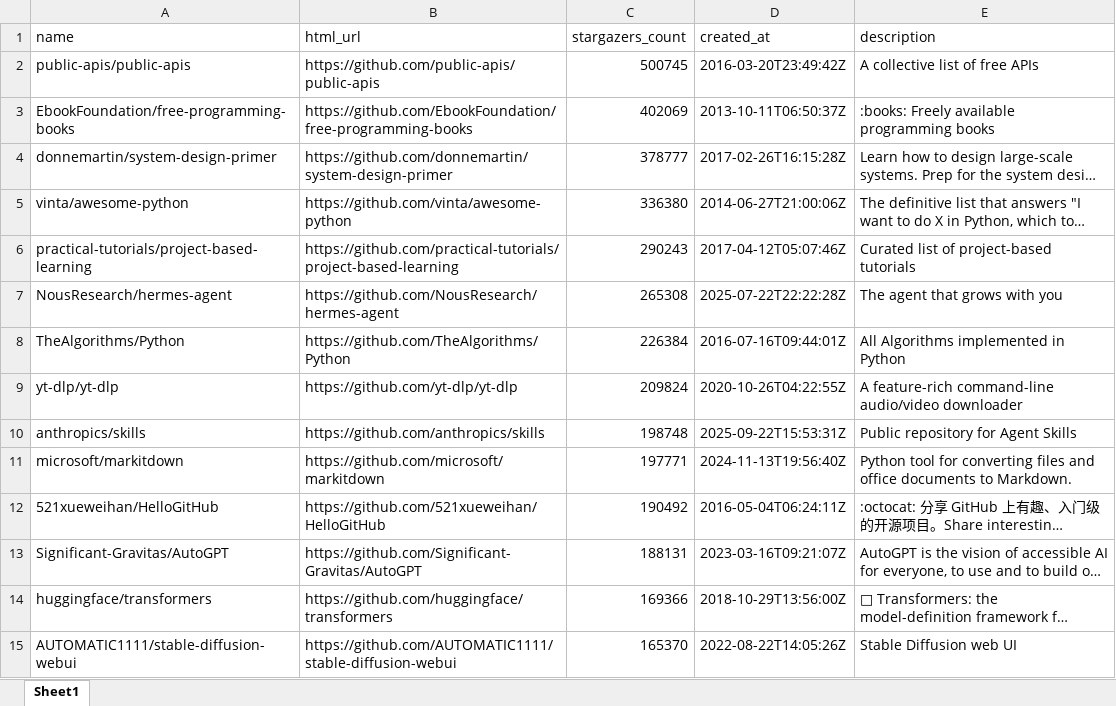
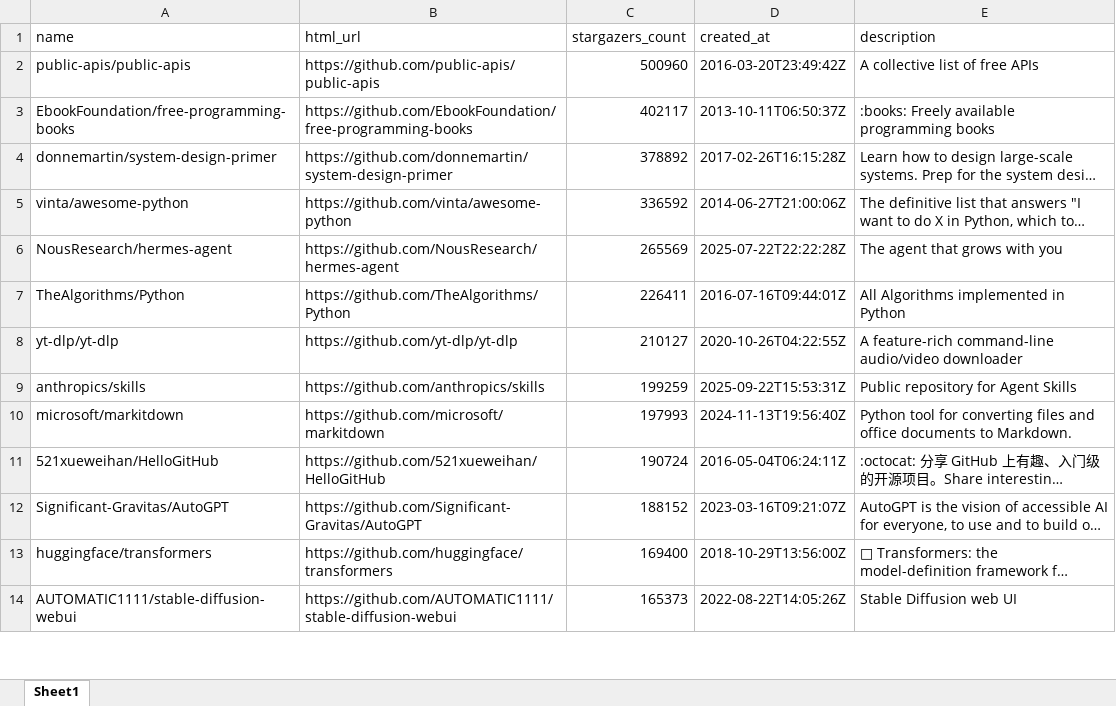
Before and after one commit to BuildStep-byte/github-repo-parser, an Excel workbook: github_python_repos.xlsx, sheet Sheet1, drawn as a sheet; only a part is shown; long unchanged cells end in …; values as stored, in another font and other column widths than the file's, no borders; removed rows and columns are numbered as before the commit, all else as after; the diff covers the shown part only; the diff names each change by its address in the sheet, - before the commit and + after, or states it on an @@ line.

```diff
--- a/github_python_repos.xlsx (sheet Sheet1)
+++ b/github_python_repos.xlsx (sheet Sheet1)
-C2 (stargazers_count): 500745
+C2 (stargazers_count): 500960
-C3 (stargazers_count): 402069
+C3 (stargazers_count): 402117
-C4 (stargazers_count): 378777
+C4 (stargazers_count): 378892
-C5 (stargazers_count): 336380
+C5 (stargazers_count): 336592
-row 6: practical-tutorials/project-based-learning | https://github.com/practical-tutorials/project-based-learning | 290243 | 2017-04-12T05:07:46Z | Curated list of project-based tutorials
-C6 (stargazers_count): 265308
+C6 (stargazers_count): 265569
-C7 (stargazers_count): 226384
+C7 (stargazers_count): 226411
-C8 (stargazers_count): 209824
+C8 (stargazers_count): 210127
-C9 (stargazers_count): 198748
+C9 (stargazers_count): 199259
-C10 (stargazers_count): 197771
+C10 (stargazers_count): 197993
-C11 (stargazers_count): 190492
+C11 (stargazers_count): 190724
-C12 (stargazers_count): 188131
+C12 (stargazers_count): 188152
-C13 (stargazers_count): 169366
+C13 (stargazers_count): 169400
-C14 (stargazers_count): 165370
+C14 (stargazers_count): 165373
```
Also changed, not shown: 25 added rows, 24 removed rows and 155 edited cells elsewhere in this sheet.
